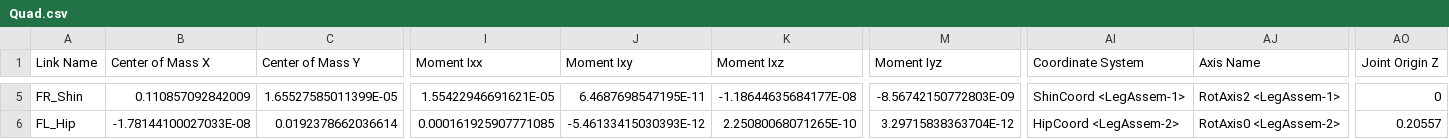
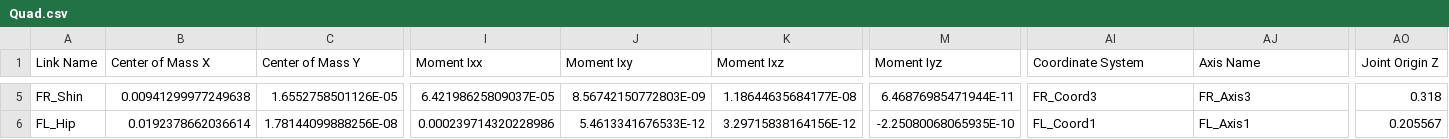
Before and after one commit to Tbarkin121/GuardDog, a CSV file: urdf/Quad/urdf/Quad.csv, drawn as a sheet; only a part is shown, gaps mark what is left out; the diff covers the shown part only; the diff names each change by its address in the sheet, - before the commit and + after, or states it on an @@ line.

Commit message:
Did redoing all the reference axis and coords help?

```diff
--- a/urdf/Quad/urdf/Quad.csv
+++ b/urdf/Quad/urdf/Quad.csv
-B5 (Center of Mass X): 0.110857092842009
+B5 (Center of Mass X): 0.00941299977249638
-C5 (Center of Mass Y): 1.65527585011399E-05
+C5 (Center of Mass Y): 1.6552758501126E-05
-I5 (Moment Ixx): 1.55422946691621E-05
+I5 (Moment Ixx): 6.42198625809037E-05
-J5 (Moment Ixy): 6.4687698547195E-11
+J5 (Moment Ixy): 8.56742150772803E-09
-K5 (Moment Ixz): -1.18644635684177E-08
+K5 (Moment Ixz): 1.18644635684177E-08
-M5 (Moment Iyz): -8.56742150772803E-09
+M5 (Moment Iyz): 6.46876985471944E-11
-AI5 (Coordinate System): ShinCoord <LegAssem-1>
+AI5 (Coordinate System): FR_Coord3
-AJ5 (Axis Name): RotAxis2 <LegAssem-1>
+AJ5 (Axis Name): FR_Axis3
-AO5 (Joint Origin Z): 0
+AO5 (Joint Origin Z): 0.318
-B6 (Center of Mass X): -1.78144100027033E-08
+B6 (Center of Mass X): 0.0192378662036614
-C6 (Center of Mass Y): 0.0192378662036614
+C6 (Center of Mass Y): 1.78144099888256E-08
-I6 (Moment Ixx): 0.000161925907771085
+I6 (Moment Ixx): 0.000239714320228986
-J6 (Moment Ixy): -5.46133415030393E-12
+J6 (Moment Ixy): 5.4613341676533E-12
-K6 (Moment Ixz): 2.25080068071265E-10
+K6 (Moment Ixz): 3.29715838164156E-12
-M6 (Moment Iyz): 3.29715838363704E-12
+M6 (Moment Iyz): -2.25080068065935E-10
-AI6 (Coordinate System): HipCoord <LegAssem-2>
+AI6 (Coordinate System): FL_Coord1
-AJ6 (Axis Name): RotAxis0 <LegAssem-2>
+AJ6 (Axis Name): FL_Axis1
-AO6 (Joint Origin Z): 0.20557
+AO6 (Joint Origin Z): 0.205567
```
Also changed, not shown: 160 edited cells elsewhere in this file, 52 other files.
